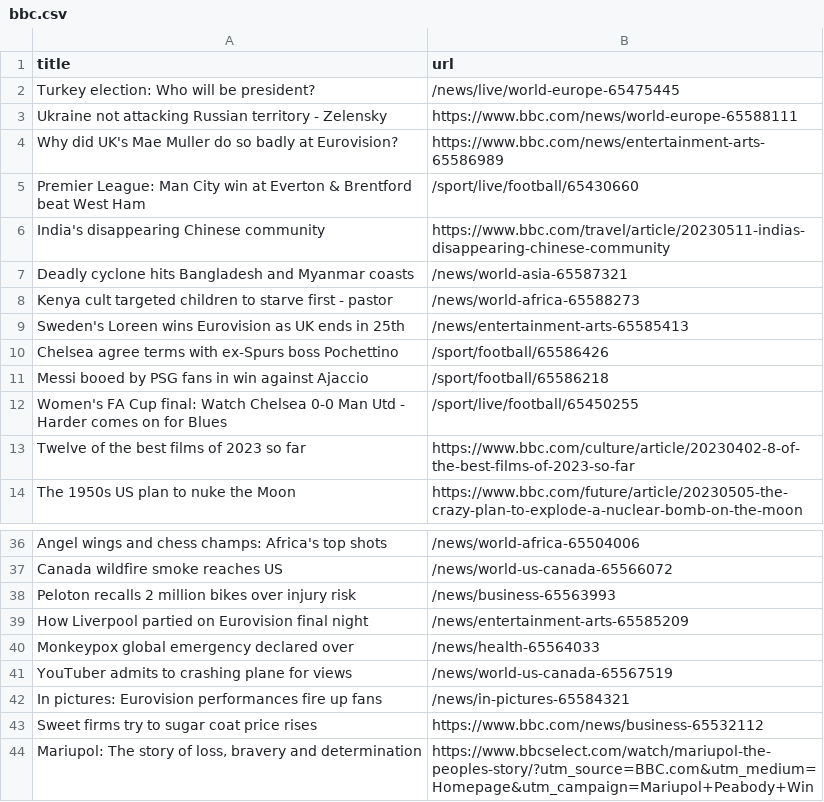
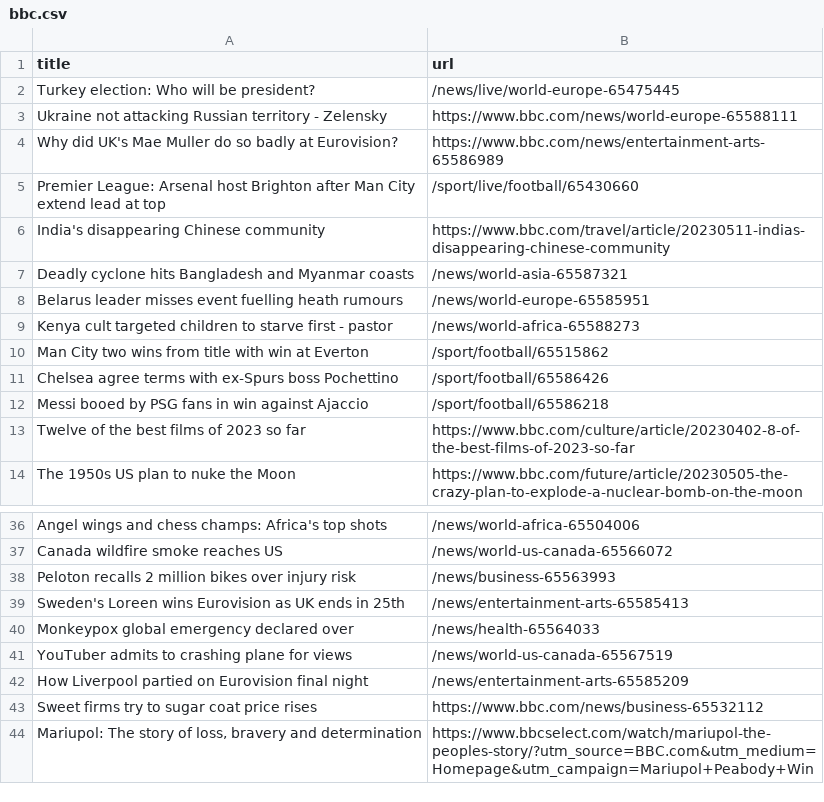
Before and after one commit to vlsachdev/automatic-scraper-bbc, a CSV file: bbc.csv, drawn as a sheet; only a part is shown, gaps mark what is left out.

```diff
--- a/bbc.csv
+++ b/bbc.csv
@@ -4,10 +4,10 @@ Ukraine not attacking Russian territory - Zelensky,https://www.bbc.com/news/worl
 Why did UK's Mae Muller do so badly at Eurovision?,https://www.bbc.com/news/entertainment-arts-65586989
-Premier League: Man City win at Everton & Brentford beat West Ham,/sport/live/football/65430660
+Premier League: Arsenal host Brighton after Man City extend lead at top,/sport/live/football/65430660
 India's disappearing Chinese community,https://www.bbc.com/travel/article/20230511-indias-disappearing-chinese-community
 Deadly cyclone hits Bangladesh and Myanmar coasts,/news/world-asia-65587321
+Belarus leader misses event fuelling heath rumours,/news/world-europe-65585951
 Kenya cult targeted children to starve first - pastor,/news/world-africa-65588273
-Sweden's Loreen wins Eurovision as UK ends in 25th,/news/entertainment-arts-65585413
+Man City two wins from title with win at Everton,/sport/football/65515862
 Chelsea agree terms with ex-Spurs boss Pochettino,/sport/football/65586426
 Messi booed by PSG fans in win against Ajaccio,/sport/football/65586218
-Women's FA Cup final: Watch Chelsea 0-0 Man Utd - Harder comes on for Blues,/sport/live/football/65450255
 Twelve of the best films of 2023 so far,https://www.bbc.com/culture/article/20230402-8-of-the-best-films-of-2023-so-far
@@ -38,6 +38,6 @@ Canada wildfire smoke reaches US,/news/world-us-canada-65566072
 Peloton recalls 2 million bikes over injury risk,/news/business-65563993
-How Liverpool partied on Eurovision final night,/news/entertainment-arts-65585209
+Sweden's Loreen wins Eurovision as UK ends in 25th,/news/entertainment-arts-65585413
 Monkeypox global emergency declared over,/news/health-65564033
 YouTuber admits to crashing plane for views,/news/world-us-canada-65567519
-In pictures: Eurovision performances fire up fans,/news/in-pictures-65584321
+How Liverpool partied on Eurovision final night,/news/entertainment-arts-65585209
 Sweet firms try to sugar coat price rises,https://www.bbc.com/news/business-65532112
```
